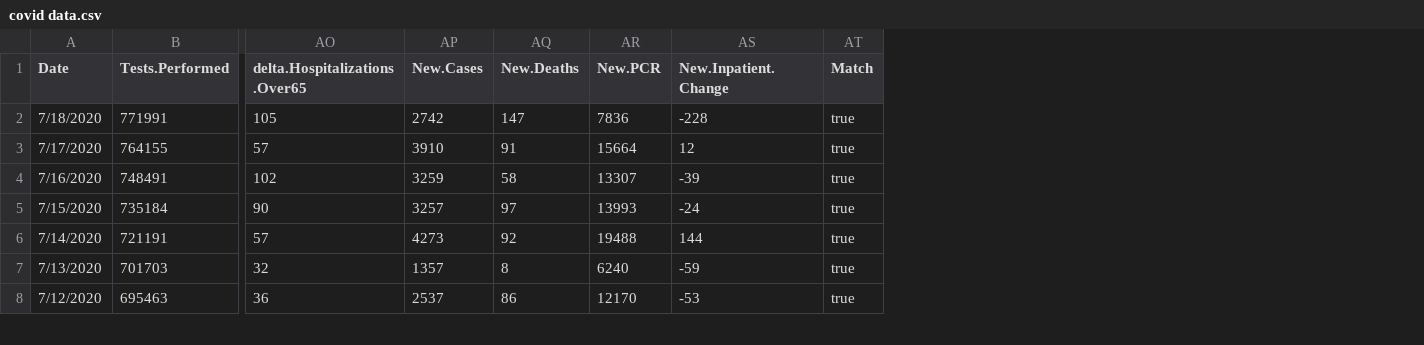
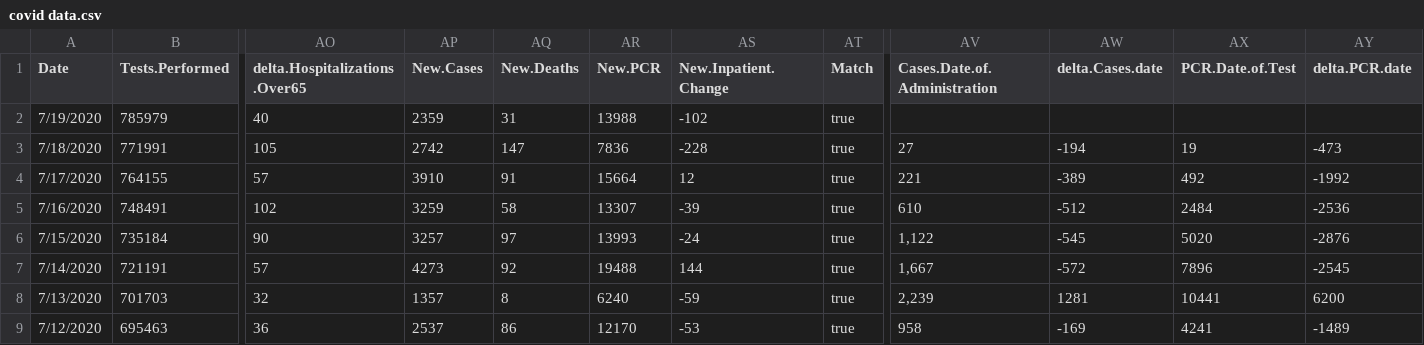
Before and after one commit to Gielpy/COVIDaz, a CSV file: covid data.csv, drawn as a sheet; only a part is shown, gaps mark what is left out; addresses are those after the commit; rows hold the shown columns only; the diff names each change by its address in the sheet, - before the commit and + after, or states it on an @@ line.

```diff
--- a/covid data.csv
+++ b/covid data.csv
+column AV (Cases.Date.of.Administration), rows 3-9: 27 | 221 | 610 | 1,122 | 1,667 | 2,239 | 958
+column AW (delta.Cases.date), rows 3-9: -194 | -389 | -512 | -545 | -572 | 1281 | -169
+column AX (PCR.Date.of.Test), rows 3-9: 19 | 492 | 2484 | 5020 | 7896 | 10441 | 4241
+column AY (delta.PCR.date), rows 3-9: -473 | -1992 | -2536 | -2876 | -2545 | 6200 | -1489
+row 2: 7/19/2020 | 785979 | 40 | 2359 | 31 | 13988 | -102 | true
```
Also changed, not shown: 14 other files.
